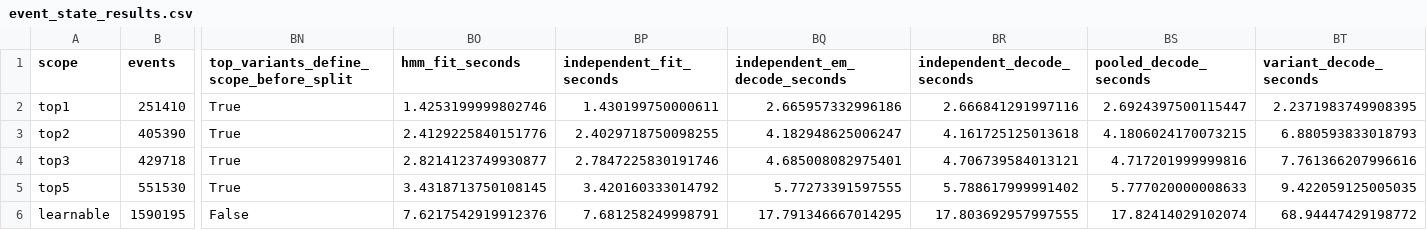
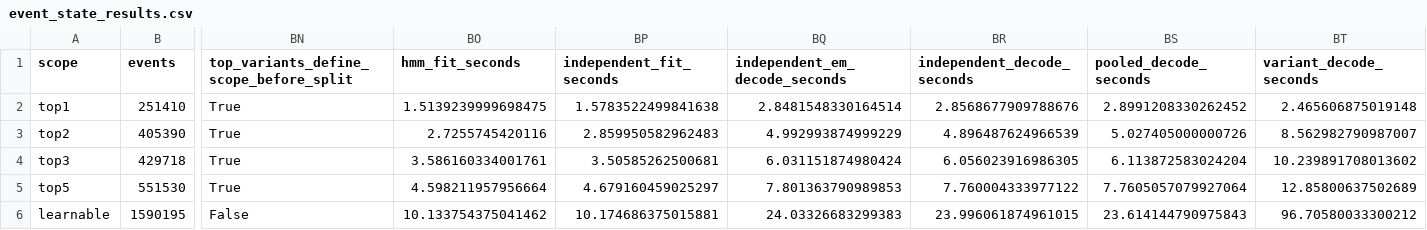
Before and after one commit to shoghli1999/event_based_markov_model, a CSV file: results_event_state/event_state_results.csv, drawn as a sheet; only a part is shown, gaps mark what is left out; the diff names each change by its address in the sheet, - before the commit and + after, or states it on an @@ line.

```diff
--- a/results_event_state/event_state_results.csv
+++ b/results_event_state/event_state_results.csv
-BO2 (hmm_fit_seconds): 1.4253199999802746
+BO2 (hmm_fit_seconds): 1.5139239999698475
-BP2 (independent_fit_seconds): 1.430199750000611
+BP2 (independent_fit_seconds): 1.5783522499841638
-BQ2 (independent_em_decode_seconds): 2.665957332996186
+BQ2 (independent_em_decode_seconds): 2.8481548330164514
-BR2 (independent_decode_seconds): 2.666841291997116
+BR2 (independent_decode_seconds): 2.8568677909788676
-BS2 (pooled_decode_seconds): 2.6924397500115447
+BS2 (pooled_decode_seconds): 2.8991208330262452
-BT2 (variant_decode_seconds): 2.2371983749908395
+BT2 (variant_decode_seconds): 2.465606875019148
-BO3 (hmm_fit_seconds): 2.4129225840151776
+BO3 (hmm_fit_seconds): 2.7255745420116
-BP3 (independent_fit_seconds): 2.4029718750098255
+BP3 (independent_fit_seconds): 2.859950582962483
-BQ3 (independent_em_decode_seconds): 4.182948625006247
+BQ3 (independent_em_decode_seconds): 4.992993874999229
-BR3 (independent_decode_seconds): 4.161725125013618
+BR3 (independent_decode_seconds): 4.896487624966539
-BS3 (pooled_decode_seconds): 4.1806024170073215
+BS3 (pooled_decode_seconds): 5.027405000000726
-BT3 (variant_decode_seconds): 6.880593833018793
+BT3 (variant_decode_seconds): 8.562982790987007
-BO4 (hmm_fit_seconds): 2.8214123749930877
+BO4 (hmm_fit_seconds): 3.586160334001761
-BP4 (independent_fit_seconds): 2.7847225830191746
+BP4 (independent_fit_seconds): 3.50585262500681
-BQ4 (independent_em_decode_seconds): 4.685008082975401
+BQ4 (independent_em_decode_seconds): 6.031151874980424
-BR4 (independent_decode_seconds): 4.706739584013121
+BR4 (independent_decode_seconds): 6.056023916986305
-BS4 (pooled_decode_seconds): 4.717201999999816
+BS4 (pooled_decode_seconds): 6.113872583024204
-BT4 (variant_decode_seconds): 7.761366207996616
+BT4 (variant_decode_seconds): 10.239891708013602
-BO5 (hmm_fit_seconds): 3.4318713750108145
+BO5 (hmm_fit_seconds): 4.598211957956664
-BP5 (independent_fit_seconds): 3.420160333014792
+BP5 (independent_fit_seconds): 4.679160459025297
-BQ5 (independent_em_decode_seconds): 5.77273391597555
+BQ5 (independent_em_decode_seconds): 7.801363790989853
-BR5 (independent_decode_seconds): 5.788617999991402
+BR5 (independent_decode_seconds): 7.760004333977122
-BS5 (pooled_decode_seconds): 5.777020000008633
+BS5 (pooled_decode_seconds): 7.7605057079927064
-BT5 (variant_decode_seconds): 9.422059125005035
+BT5 (variant_decode_seconds): 12.85800637502689
-BO6 (hmm_fit_seconds): 7.6217542919912376
+BO6 (hmm_fit_seconds): 10.133754375041462
-BP6 (independent_fit_seconds): 7.681258249998791
+BP6 (independent_fit_seconds): 10.174686375015881
-BQ6 (independent_em_decode_seconds): 17.791346667014295
+BQ6 (independent_em_decode_seconds): 24.03326683299383
-BR6 (independent_decode_seconds): 17.803692957997555
+BR6 (independent_decode_seconds): 23.996061874961015
-BS6 (pooled_decode_seconds): 17.82414029102074
+BS6 (pooled_decode_seconds): 23.614144790975843
-BT6 (variant_decode_seconds): 68.94447429198772
+BT6 (variant_decode_seconds): 96.70580033300212
```
Also changed, not shown: 1 other file.
